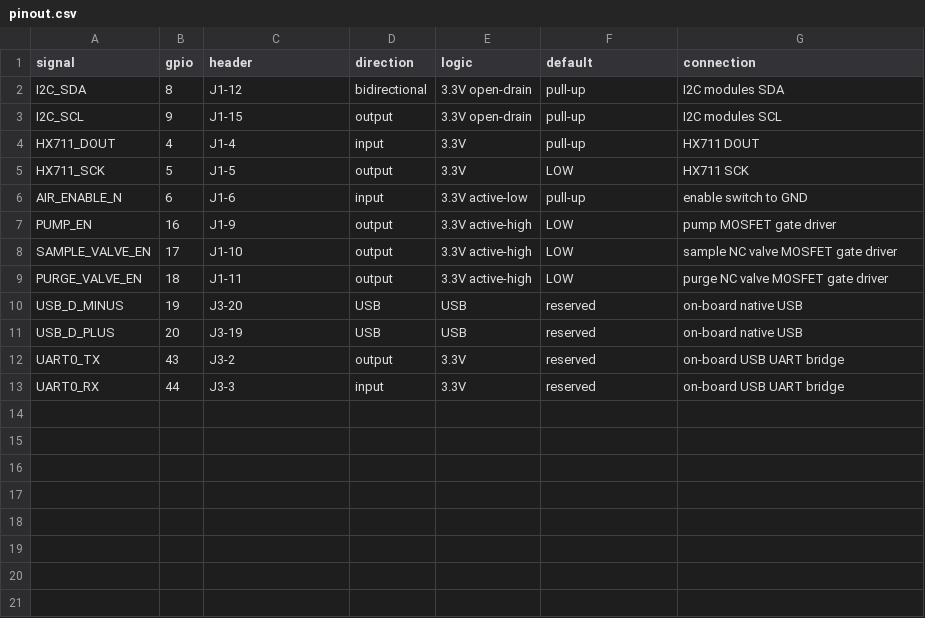
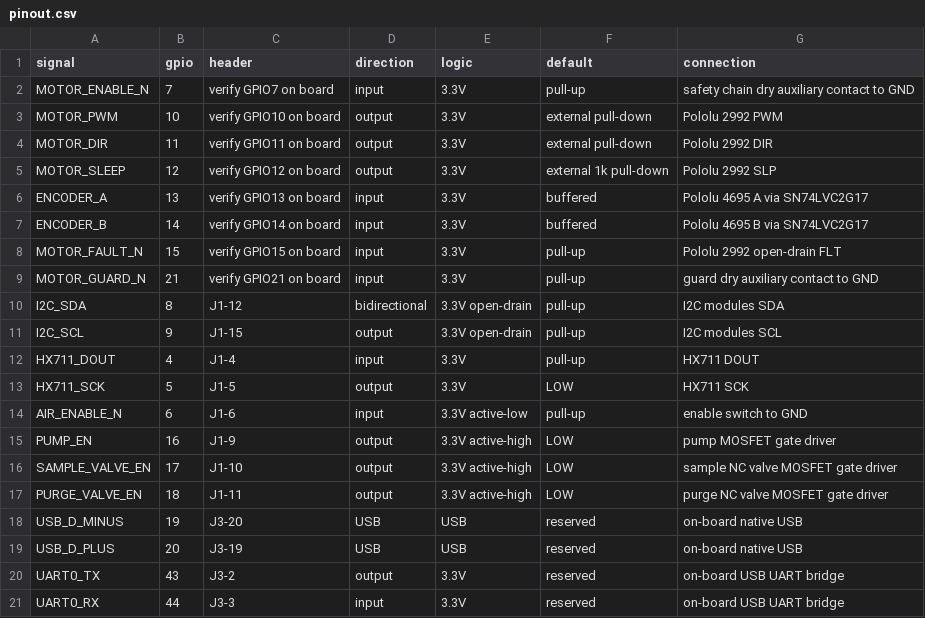
Before and after one commit to crazyname/tiaozhan, a CSV file: hardware/pinout.csv, drawn as a sheet; the diff names each change by its address in the sheet, - before the commit and + after, or states it on an @@ line.

Commit message:
feat: add manual drum control and fixed hardware baseline

```diff
--- a/hardware/pinout.csv
+++ b/hardware/pinout.csv
+row 2: MOTOR_ENABLE_N | 7 | verify GPIO7 on board | input | 3.3V | pull-up | safety chain dry auxiliary contact to GND
+row 3: MOTOR_PWM | 10 | verify GPIO10 on board | output | 3.3V | external pull-down | Pololu 2992 PWM
+row 4: MOTOR_DIR | 11 | verify GPIO11 on board | output | 3.3V | external pull-down | Pololu 2992 DIR
+row 5: MOTOR_SLEEP | 12 | verify GPIO12 on board | output | 3.3V | external 1k pull-down | Pololu 2992 SLP
+row 6: ENCODER_A | 13 | verify GPIO13 on board | input | 3.3V | buffered | Pololu 4695 A via SN74LVC2G17
+row 7: ENCODER_B | 14 | verify GPIO14 on board | input | 3.3V | buffered | Pololu 4695 B via SN74LVC2G17
+row 8: MOTOR_FAULT_N | 15 | verify GPIO15 on board | input | 3.3V | pull-up | Pololu 2992 open-drain FLT
+row 9: MOTOR_GUARD_N | 21 | verify GPIO21 on board | input | 3.3V | pull-up | guard dry auxiliary contact to GND
```
Also changed, not shown: 24 other files.
